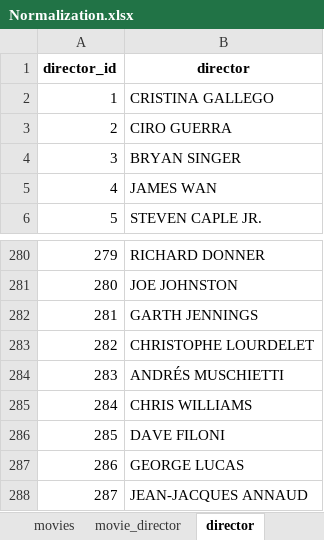
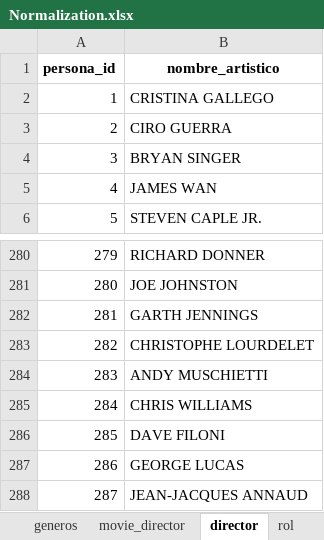
Before and after one commit to DBeltranGonzalez/movies_portfolio, an Excel workbook: Normalization.xlsx, sheet director, drawn as a sheet; only a part is shown, gaps mark what is left out; values as stored, in another font and other column widths than the file's, no borders; removed rows and columns are numbered as before the commit, all else as after; the diff names each change by its address in the sheet, - before the commit and + after, or states it on an @@ line.

```diff
--- a/Normalization.xlsx (sheet director)
+++ b/Normalization.xlsx (sheet director)
+sheet tab: generos
+sheet tab: rol
-row 1: director_id | director
+row 1: persona_id | nombre_artistico
-B284: ANDRÉS MUSCHIETTI
+B284: ANDY MUSCHIETTI
```
Also changed, not shown: sheet movie_director, sheet movies, sheet views, sheet original, sheet platform, sheet type_view, 1 more sheet, other sheet tabs, Movies.xlsx.
